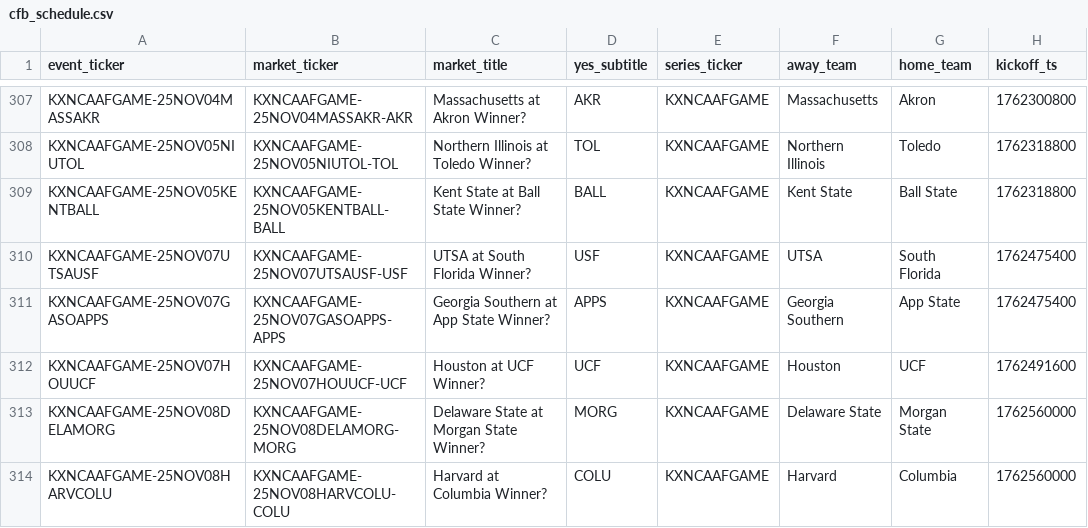
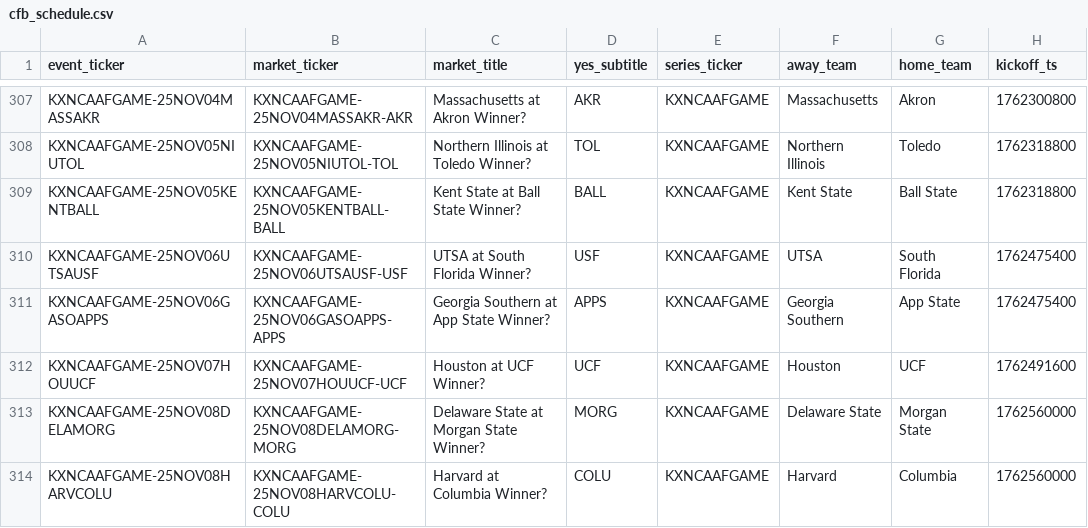
Before and after one commit to trstng/kalshi_football, a CSV file: frontend/public/schedules/cfb_schedule.csv, drawn as a sheet; only a part is shown, gaps mark what is left out; the diff names each change by its address in the sheet, - before the commit and + after, or states it on an @@ line.

```diff
--- a/frontend/public/schedules/cfb_schedule.csv
+++ b/frontend/public/schedules/cfb_schedule.csv
-A310 (event_ticker): KXNCAAFGAME-25NOV07UTSAUSF
+A310 (event_ticker): KXNCAAFGAME-25NOV06UTSAUSF
-B310 (market_ticker): KXNCAAFGAME-25NOV07UTSAUSF-USF
+B310 (market_ticker): KXNCAAFGAME-25NOV06UTSAUSF-USF
-A311 (event_ticker): KXNCAAFGAME-25NOV07GASOAPPS
+A311 (event_ticker): KXNCAAFGAME-25NOV06GASOAPPS
-B311 (market_ticker): KXNCAAFGAME-25NOV07GASOAPPS-APPS
+B311 (market_ticker): KXNCAAFGAME-25NOV06GASOAPPS-APPS
```
Also changed, not shown: frontend/public/schedules/nfl_schedule.csv.
